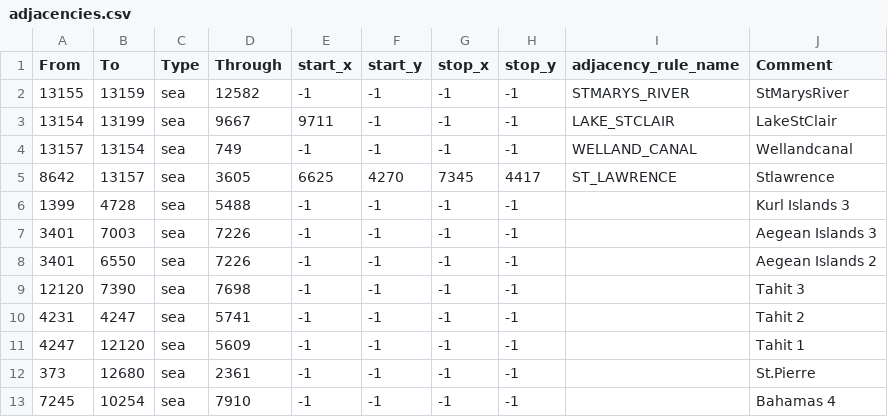
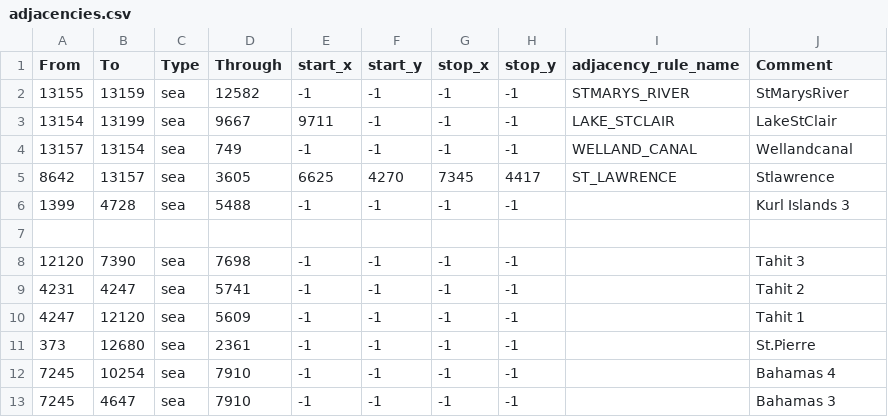
Before and after one commit to scuffed56/SCUFFED5.0, a CSV file: map/adjacencies.csv, drawn as a sheet; only a part is shown; the shorter side is filled out with more unchanged rows; the diff names each change by its address in the sheet, - before the commit and + after, or states it on an @@ line.

Commit message:
removed greek straights
Aegean islands are no longer able to be accessed from the turkish islands

```diff
--- a/map/adjacencies.csv
+++ b/map/adjacencies.csv
-row 7: 3401 | 7003 | sea | 7226 | -1 | -1 | -1 | -1 |  | Aegean Islands 3
+row 7: (empty)
-row 8: 3401 | 6550 | sea | 7226 | -1 | -1 | -1 | -1 |  | Aegean Islands 2
```
